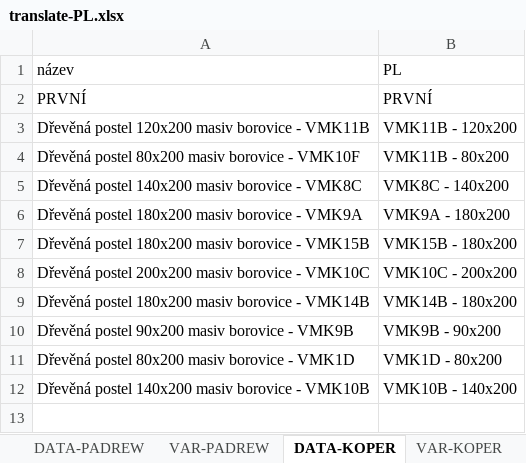
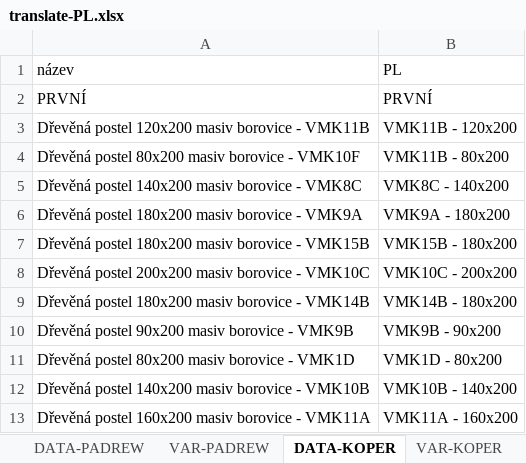
Before and after one commit to xaxamagyar/padrew-objednavka, an Excel workbook: translate-PL.xlsx, sheet DATA-KOPER, drawn as a sheet; values as stored, in another font and other column widths than the file's, no borders; the diff names each change by its address in the sheet, - before the commit and + after, or states it on an @@ line.

Commit message:
Automatická aktualizace překladové databáze z webové aplikace

```diff
--- a/translate-PL.xlsx (sheet DATA-KOPER)
+++ b/translate-PL.xlsx (sheet DATA-KOPER)
+row 13: Dřevěná postel 160x200 masiv borovice - VMK11A | VMK11A - 160x200
```
